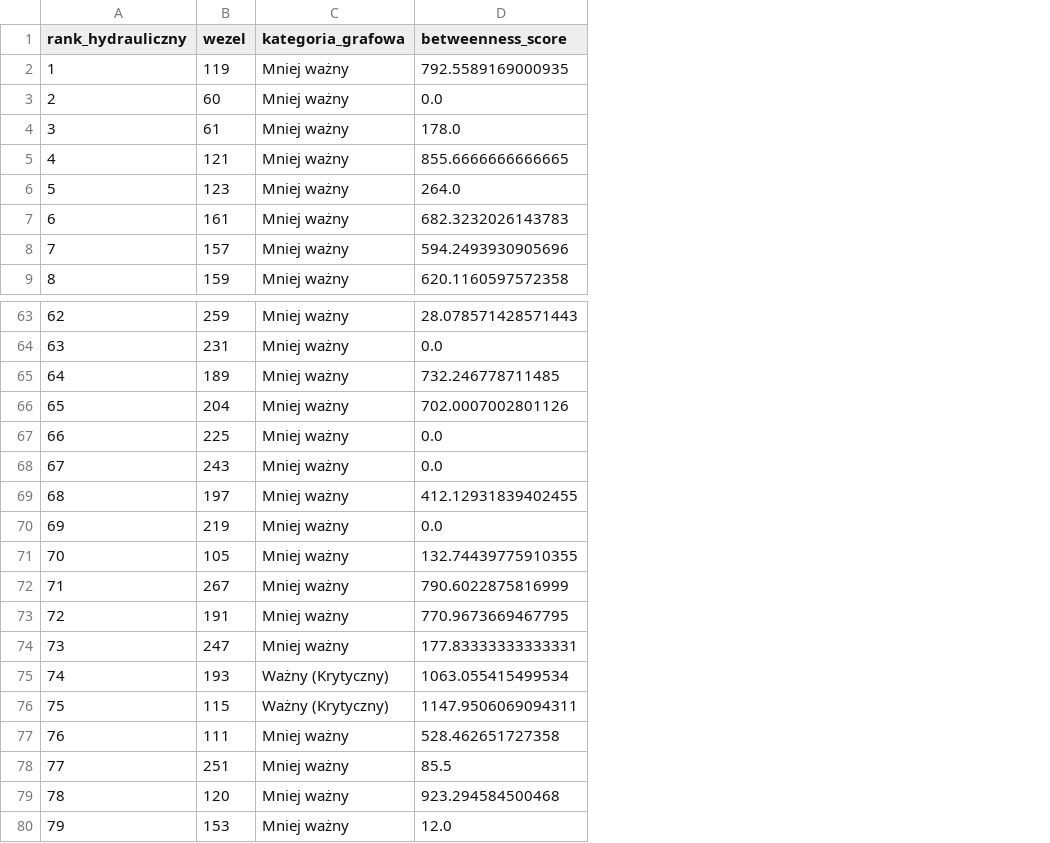
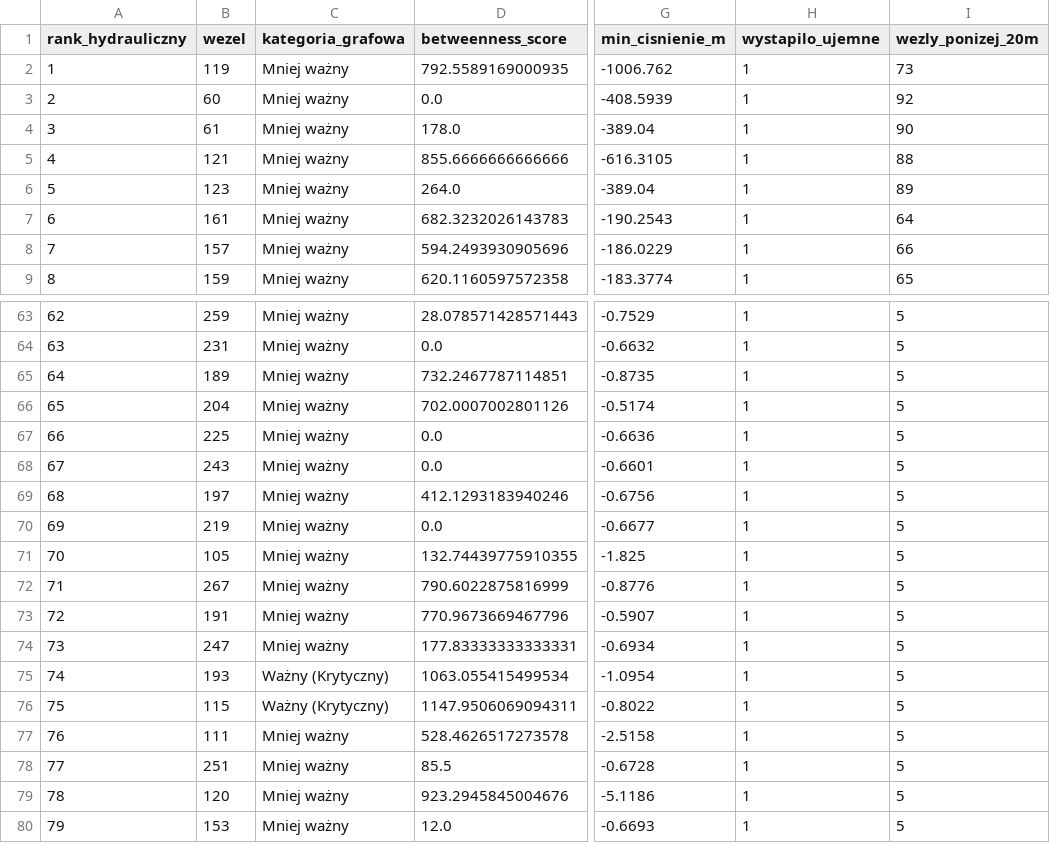
Before and after one commit to IgorMatlingiewicz/water-network-analysis, a CSV file: faza3/output/ranking_hydrauliczny.csv, drawn as a sheet; only a part is shown, gaps mark what is left out; the diff covers the shown part only; the diff names each change by its address in the sheet, - before the commit and + after, or states it on an @@ line.

```diff
--- a/faza3/output/ranking_hydrauliczny.csv
+++ b/faza3/output/ranking_hydrauliczny.csv
+column G (min_cisnienie_m), rows 2-9: -1006.762 | -408.5939 | -389.04 | -616.3105 | -389.04 | -190.2543 | -186.0229 | -183.3774; rows 63-80: -0.7529 | -0.6632 | -0.8735 | -0.5174 | -0.6636 | -0.6601 | -0.6756 | -0.6677 | -1.825 | -0.8776 | -0.5907 | -0.6934 | -1.0954 | -0.8022 | -2.5158 | -0.6728 | -5.1186 | -0.6693
+column H (wystapilo_ujemne), rows 2-9: all 1; rows 63-80: all 1
+column I (wezly_ponizej_20m), rows 2-9: 73 | 92 | 90 | 88 | 89 | 64 | 66 | 65; rows 63-80: all 5
-D5 (betweenness_score): 855.6666666666665
+D5 (betweenness_score): 855.6666666666666
-D65 (betweenness_score): 732.246778711485
+D65 (betweenness_score): 732.2467787114851
-D69 (betweenness_score): 412.12931839402455
+D69 (betweenness_score): 412.1293183940246
-D73 (betweenness_score): 770.9673669467795
+D73 (betweenness_score): 770.9673669467796
-D77 (betweenness_score): 528.462651727358
+D77 (betweenness_score): 528.4626517273578
-D79 (betweenness_score): 923.294584500468
+D79 (betweenness_score): 923.2945845004676
```
Also changed, not shown: 7 edited cells elsewhere in this file, faza3/output/cisnienie_bazowe.csv, faza3/output/wyniki_awarii.csv, 9 other files.
